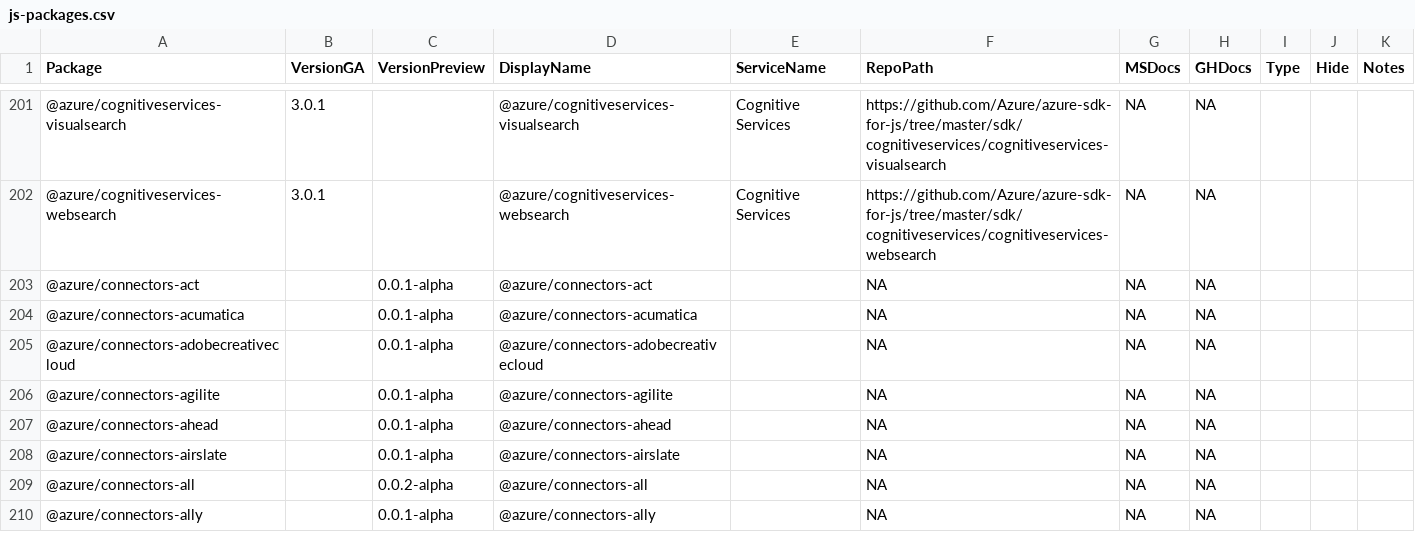
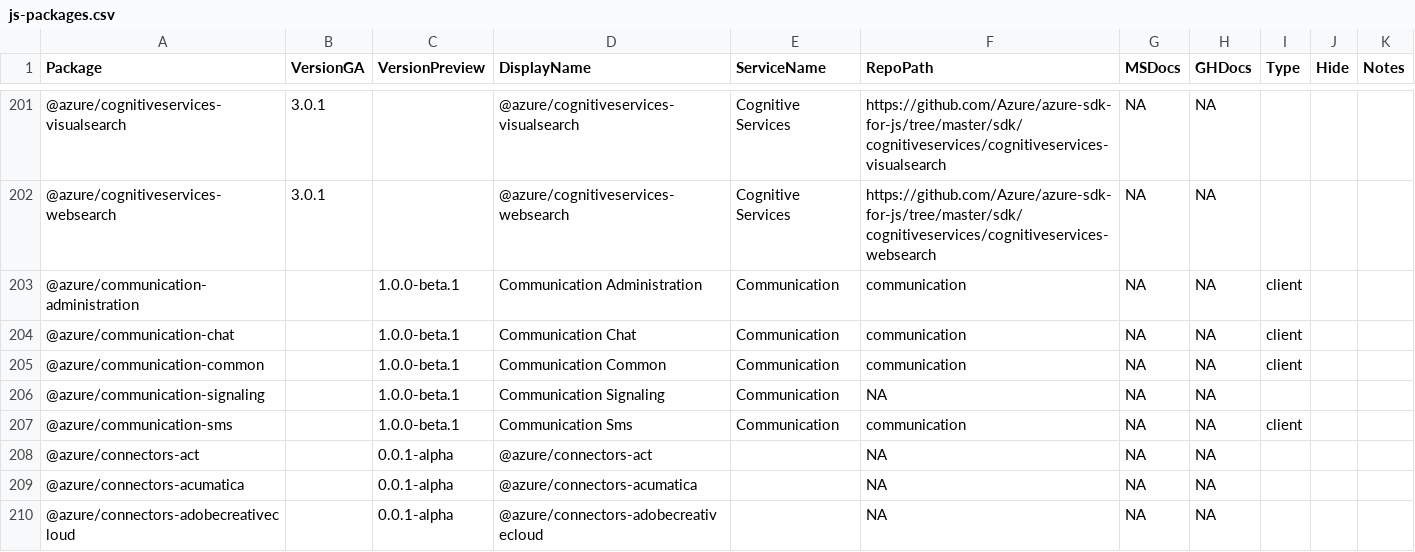
Before and after one commit to Azure/azure-sdk, a CSV file: _data/releases/latest/js-packages.csv, drawn as a sheet; only a part is shown, gaps mark what is left out; the shorter side is filled out with more unchanged rows.

```diff
--- a/_data/releases/latest/js-packages.csv
+++ b/_data/releases/latest/js-packages.csv
@@ -202,2 +202,7 @@
 "@azure/cognitiveservices-websearch","3.0.1","","@azure/cognitiveservices-websearch","Cognitive Services","https://github.com/Azure/azure-sdk-for-js/tree/master/sdk/cognitiveservices/cognitiveservices-websearch","NA","NA","","",""
+"@azure/communication-administration","","1.0.0-beta.1","Communication Administration","Communication","communication","NA","NA","client","",""
+"@azure/communication-chat","","1.0.0-beta.1","Communication Chat","Communication","communication","NA","NA","client","",""
+"@azure/communication-common","","1.0.0-beta.1","Communication Common","Communication","communication","NA","NA","client","",""
+"@azure/communication-signaling","","1.0.0-beta.1","Communication Signaling","Communication","NA","NA","NA","","",""
+"@azure/communication-sms","","1.0.0-beta.1","Communication Sms","Communication","communication","NA","NA","client","",""
 "@azure/connectors-act","","0.0.1-alpha","@azure/connectors-act","","NA","NA","NA","","",""
```
Also changed, not shown: _data/releases/latest/dotnet-packages.csv, _data/releases/latest/python-packages.csv, 1 other file.
